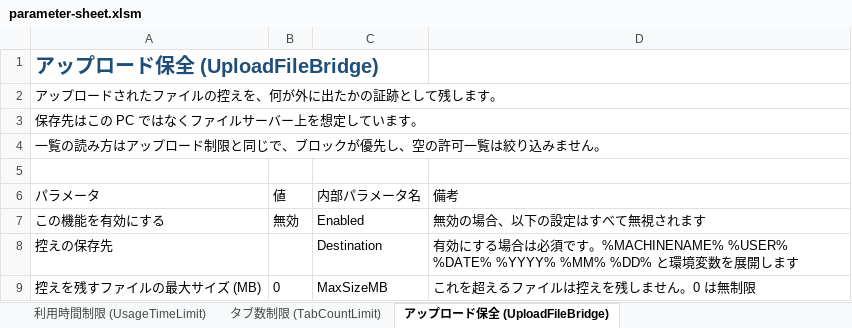
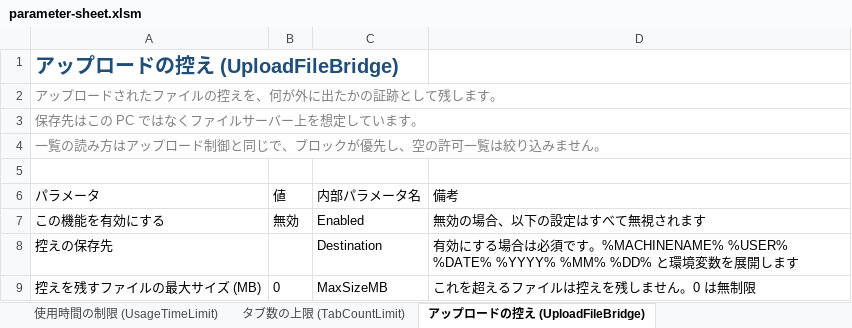
Before and after one commit to clear-code/BrowserGuard, an Excel workbook: docs/parameter-sheet.xlsm, sheet アップロードの控え (UploadFileBridge), drawn as a sheet; only a part is shown; values as stored, in another font and other column widths than the file's, no borders; table styles not drawn; the diff names each change by its address in the sheet, - before the commit and + after, or states it on an @@ line.

Commit message:
fix parameter sheet details

```diff
--- a/docs/parameter-sheet.xlsm (sheet アップロードの控え (UploadFileBridge))
+++ b/docs/parameter-sheet.xlsm (sheet アップロードの控え (UploadFileBridge))
-sheet tab: 利用時間制限 (UsageTimeLimit)
+sheet tab: 使用時間の制限 (UsageTimeLimit)
-sheet tab: タブ数制限 (TabCountLimit)
+sheet tab: タブ数の上限 (TabCountLimit)
-sheet tab: アップロード保全 (UploadFileBridge)
+sheet tab: アップロードの控え (UploadFileBridge)
-A1 (パラメータ): アップロード保全 (UploadFileBridge)
+A1 (パラメータ): アップロードの控え (UploadFileBridge)
-A2:A4 text colour: black
+A2:A4 text colour: #808080
-A4 (パラメータ): 一覧の読み方はアップロード制限と同じで、ブロックが優先し、空の許可一覧は絞り込みません。
+A4 (パラメータ): 一覧の読み方はアップロード制御と同じで、ブロックが優先し、空の許可一覧は絞り込みません。
```
Also changed, not shown: sheet 本パラメータシートについて, sheet 起動時プログラム実行 (StartupLauncher), sheet 使用時間の制限 (UsageTimeLimit), sheet アップロード制御 (UploadGuard), sheet タブ数の上限 (TabCountLimit), sheet 設定ページの遮断 (SettingPageFilter), 2 more sheets, other sheet tabs, charts or pictures.
